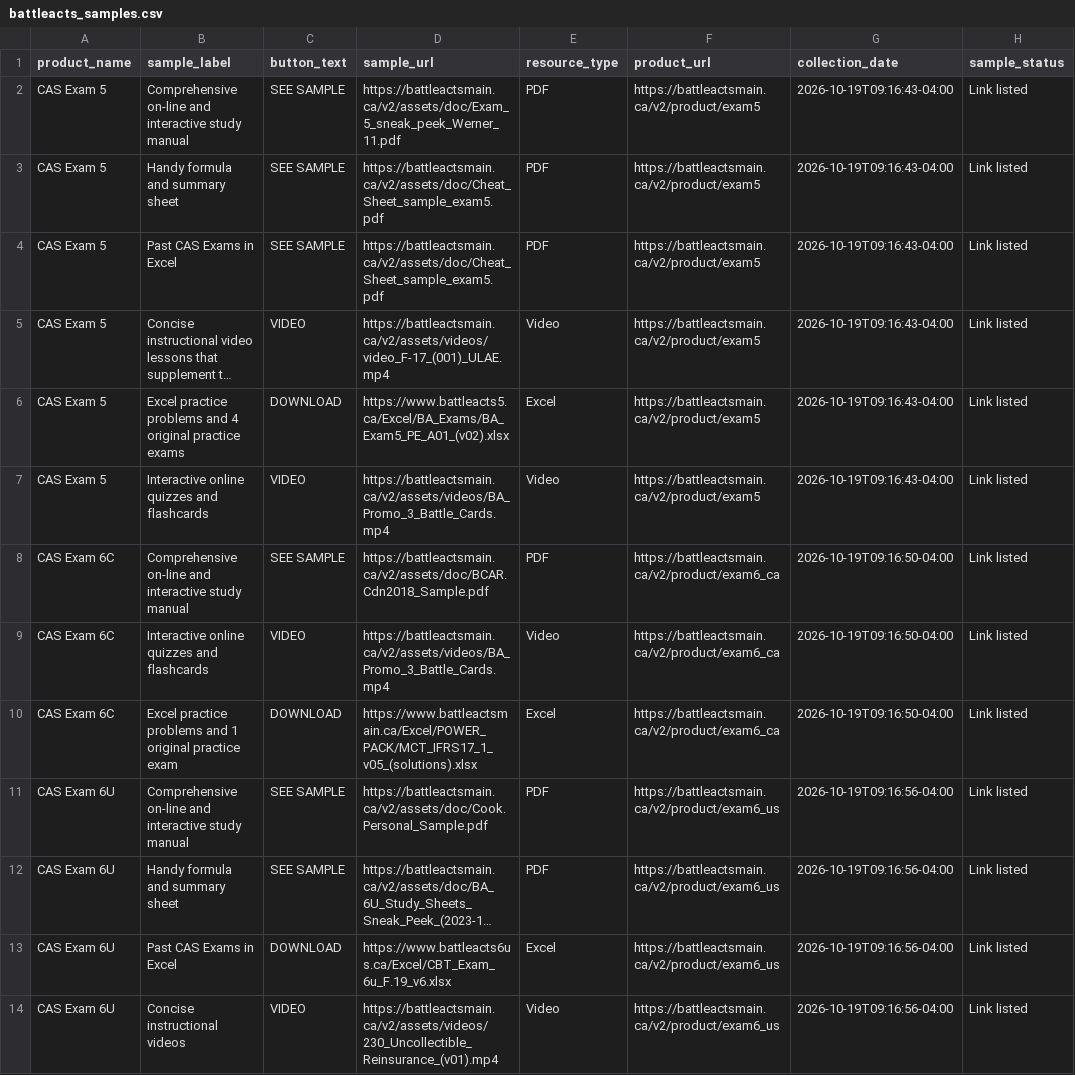
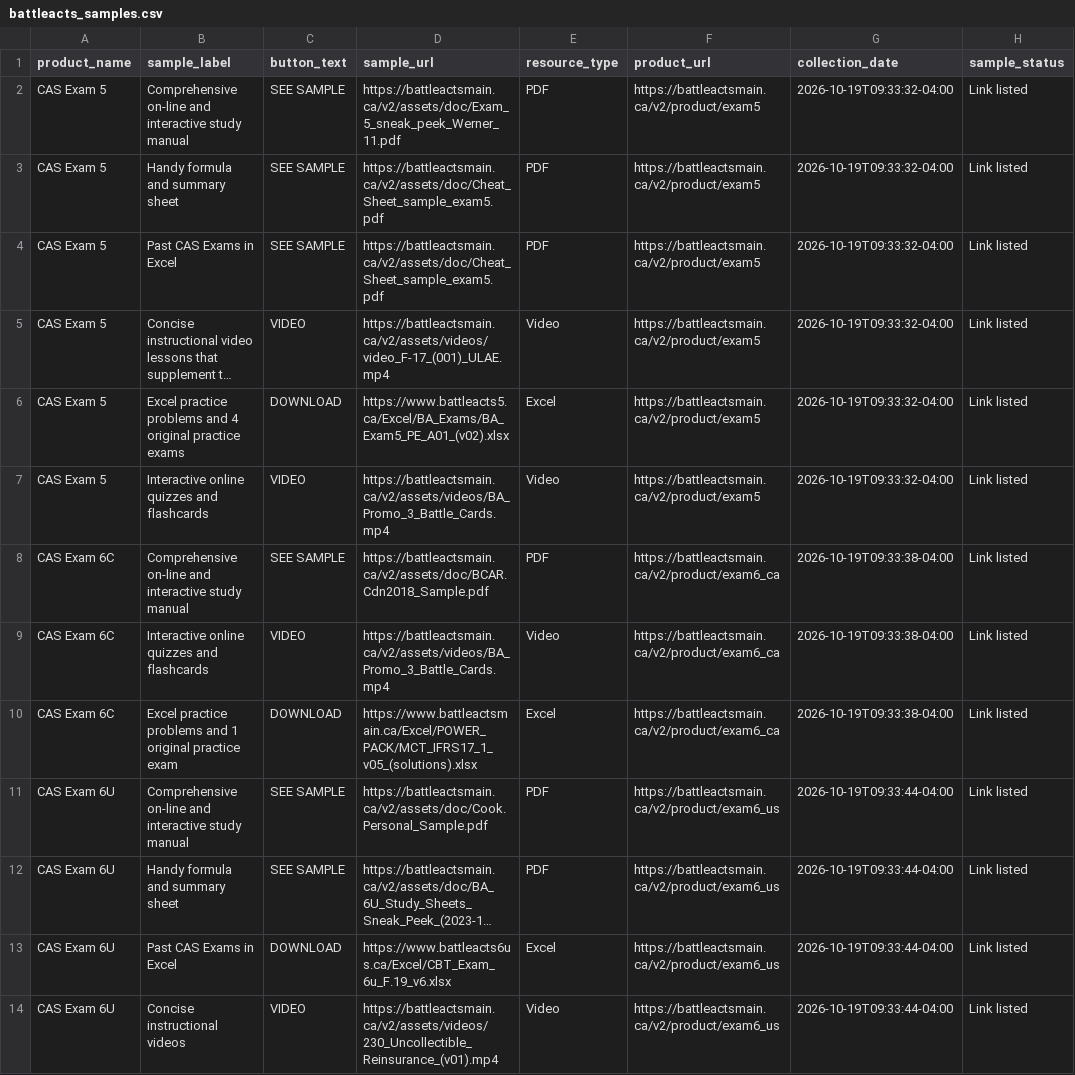
Before and after one commit to maxinehb/datasci530fall2026, a CSV file: Project 1/battleacts_samples.csv, drawn as a sheet; only a part is shown; long unchanged cells end in …; the diff covers the shown part only; the diff names each change by its address in the sheet, - before the commit and + after, or states it on an @@ line.

```diff
--- a/Project 1/battleacts_samples.csv
+++ b/Project 1/battleacts_samples.csv
-G2:G7 (collection_date): 2026-10-19T09:16:43-04:00
+G2:G7 (collection_date): 2026-10-19T09:33:32-04:00
-G8:G10 (collection_date): 2026-10-19T09:16:50-04:00
+G8:G10 (collection_date): 2026-10-19T09:33:38-04:00
-G11:G14 (collection_date): 2026-10-19T09:16:56-04:00
+G11:G14 (collection_date): 2026-10-19T09:33:44-04:00
```
Also changed, not shown: 12 edited cells elsewhere in this file, Project 1/battleacts_products.csv, 17 other files.
